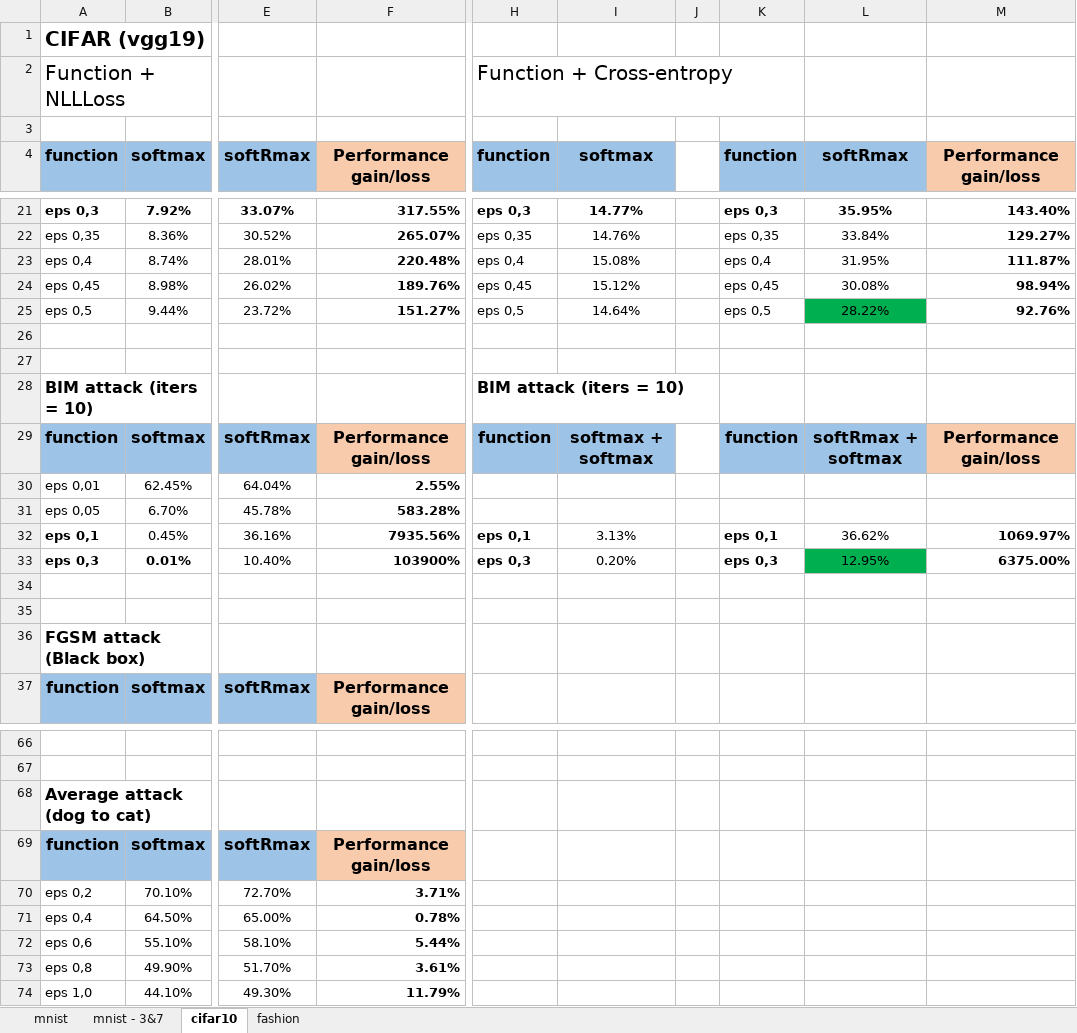
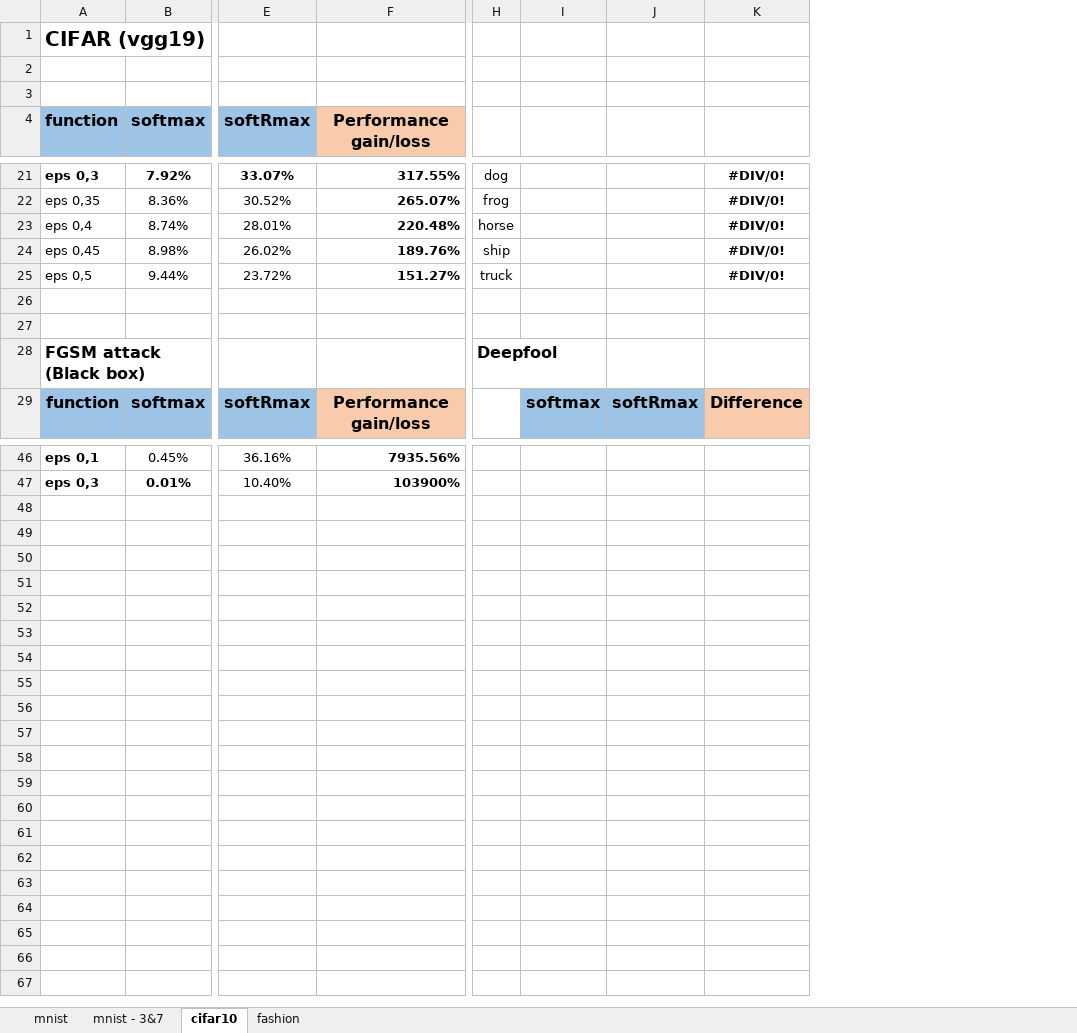
Before and after one commit to NemoIng/softRmax-analysis, an Excel workbook: results.xlsx, sheet cifar10, drawn as a sheet; only a part is shown, gaps mark what is left out; values as stored, in another font and other column widths than the file's, no borders; removed rows and columns are numbered as before the commit, all else as after; rows hold the shown columns only; the diff covers the shown part only; the diff names each change by its address in the sheet, - before the commit and + after, or states it on an @@ line.

```diff
--- a/results.xlsx (sheet cifar10)
+++ b/results.xlsx (sheet cifar10)
-column H (function), row 2: Function + Cross-entropy; rows 21-25: eps 0,3 | eps 0,35 | eps 0,4 | eps 0,45 | eps 0,5
-column I (softmax), rows 21-25: 14.77% | 14.76% | 15.08% | 15.12% | 14.64%
-column J, empty
-column K (function), rows 21-25: eps 0,3 | eps 0,35 | eps 0,4 | eps 0,45 | eps 0,5
-column L (softRmax), rows 21-25: 35.95% | 33.84% | 31.95% | 30.08% | 28.22%
-column M (Performance gain/loss), rows 21-25: 143.40% | 129.27% | 111.87% | 98.94% | 92.76%
+column H, rows 21-28: dog | frog | horse | ship | truck |  |  | Deepfool
+column I, row 29: softmax
+column J, row 29: softRmax
+column K, rows 21-29: #DIV/0! | #DIV/0! | #DIV/0! | #DIV/0! | #DIV/0! |  |  |  | Difference
-row 2: Function + NLLLoss |  |  |  | Function + Cross-entropy
+row 2: (empty)
-row 28: BIM attack (iters = 10) |  |  |  | BIM attack (iters = 10)
-row 29: function | softmax | softRmax | Performance gain/loss | function | softmax + softmax |  | function | softRmax + softmax | Performance gain/loss
-row 30: eps 0,01 | 62.45% | 64.04% | 2.55%
-row 31: eps 0,05 | 6.70% | 45.78% | 583.28%
-row 32: eps 0,1 | 0.45% | 36.16% | 7935.56% | eps 0,1 | 3.13% |  | eps 0,1 | 36.62% | 1069.97%
-row 33: eps 0,3 | 0.01% | 10.40% | 103900% | eps 0,3 | 0.20% |  | eps 0,3 | 12.95% | 6375.00%
-row 34: (empty)
-row 35: (empty)
-row 46: (empty)
+row 46: eps 0,1 | 0.45% | 36.16% | 7935.56%
-row 47: (empty)
+row 47: eps 0,3 | 0.01% | 10.40% | 103900%
-row 68: Average attack (dog to cat)
-row 69: function | softmax | softRmax | Performance gain/loss
-row 70: eps 0,2 | 70.10% | 72.70% | 3.71%
-row 71: eps 0,4 | 64.50% | 65.00% | 0.78%
-row 72: eps 0,6 | 55.10% | 58.10% | 5.44%
-row 73: eps 0,8 | 49.90% | 51.70% | 3.61%
-row 74: eps 1,0 | 44.10% | 49.30% | 11.79%
```
Also changed, not shown: 12 removed rows, 11 edited cells and cell formats elsewhere in this sheet, sheet mnist, sheet mnist - 3&7, sheet fashion, formulas that keep their value.
